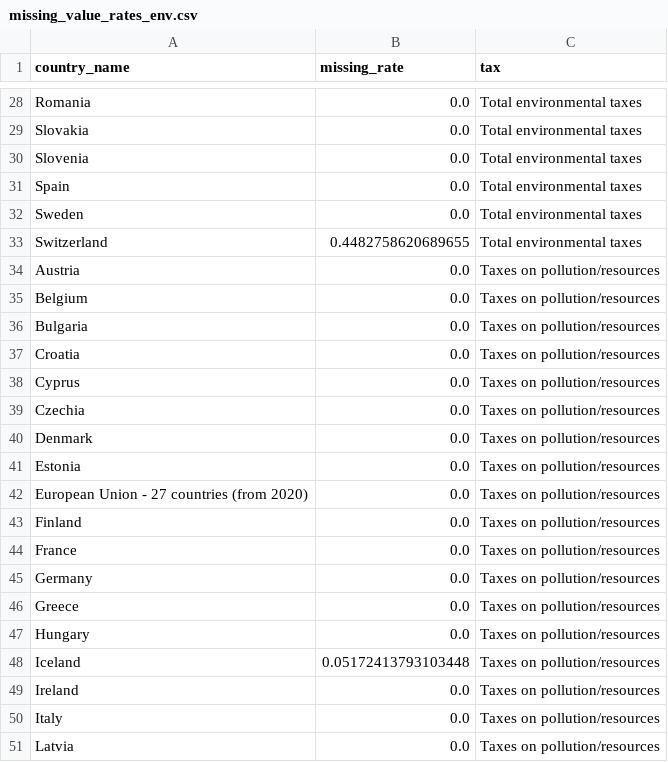
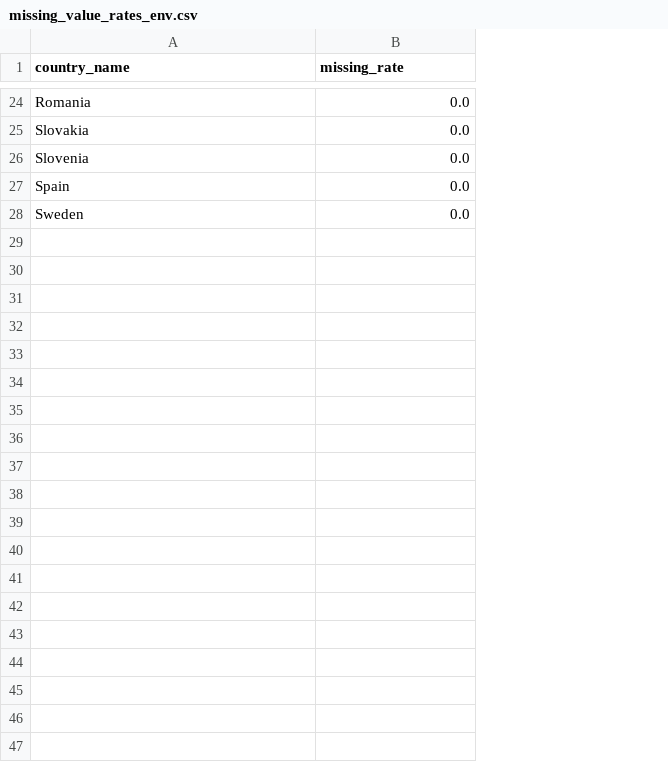
Before and after one commit to karnaukhmariia/recycling-in-europe, a CSV file: processed_data/missing_value_rates_env.csv, drawn as a sheet; only a part is shown, gaps mark what is left out; the diff covers the shown part only; the diff names each change by its address in the sheet, - before the commit and + after, or states it on an @@ line.

```diff
--- a/processed_data/missing_value_rates_env.csv
+++ b/processed_data/missing_value_rates_env.csv
-column C (tax), rows 28-32: all Total environmental taxes
-row 33: Switzerland | 0.4482758620689655 | Total environmental taxes
-row 34: Austria | 0.0 | Taxes on pollution/resources
-row 35: Belgium | 0.0 | Taxes on pollution/resources
-row 36: Bulgaria | 0.0 | Taxes on pollution/resources
-row 37: Croatia | 0.0 | Taxes on pollution/resources
-row 38: Cyprus | 0.0 | Taxes on pollution/resources
-row 39: Czechia | 0.0 | Taxes on pollution/resources
-row 40: Denmark | 0.0 | Taxes on pollution/resources
-row 41: Estonia | 0.0 | Taxes on pollution/resources
-row 42: European Union - 27 countries (from 2020) | 0.0 | Taxes on pollution/resources
-row 43: Finland | 0.0 | Taxes on pollution/resources
-row 44: France | 0.0 | Taxes on pollution/resources
-row 45: Germany | 0.0 | Taxes on pollution/resources
-row 46: Greece | 0.0 | Taxes on pollution/resources
-row 47: Hungary | 0.0 | Taxes on pollution/resources
-row 48: Iceland | 0.05172413793103448 | Taxes on pollution/resources
-row 49: Ireland | 0.0 | Taxes on pollution/resources
-row 50: Italy | 0.0 | Taxes on pollution/resources
-row 51: Latvia | 0.0 | Taxes on pollution/resources
```
Also changed, not shown: 18 removed rows elsewhere in this file, processed_data/missing_value_rates_cei.csv, processed_data/preprocessed_cei.csv, 5 other files.
